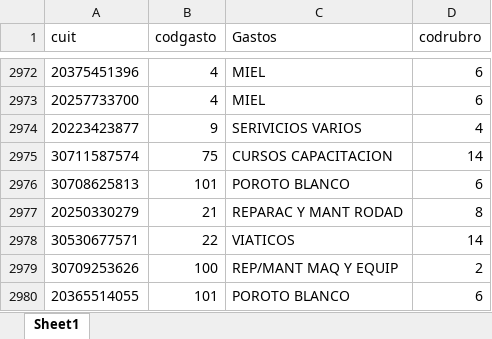
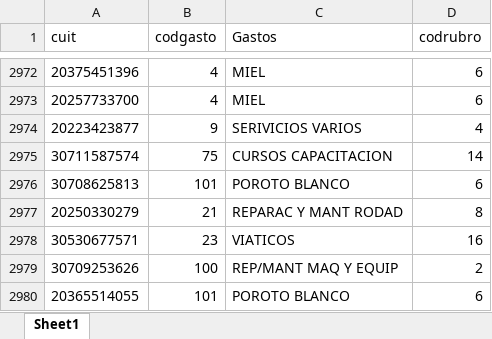
Before and after one commit to mativainstein-jpg/Facturas, an Excel workbook: proveedores.xlsx, sheet Sheet1, drawn as a sheet; only a part is shown, gaps mark what is left out; values as stored, in another font and other column widths than the file's, no borders; the diff covers the shown part only; the diff names each change by its address in the sheet, - before the commit and + after, or states it on an @@ line.

```diff
--- a/proveedores.xlsx (sheet Sheet1)
+++ b/proveedores.xlsx (sheet Sheet1)
-B2978 (codgasto): 22
+B2978 (codgasto): 23
-D2978 (codrubro): 14
+D2978 (codrubro): 16
```
Also changed, not shown: 20 added rows and 2 edited cells elsewhere in this sheet, cuit_nombre.xlsx.
